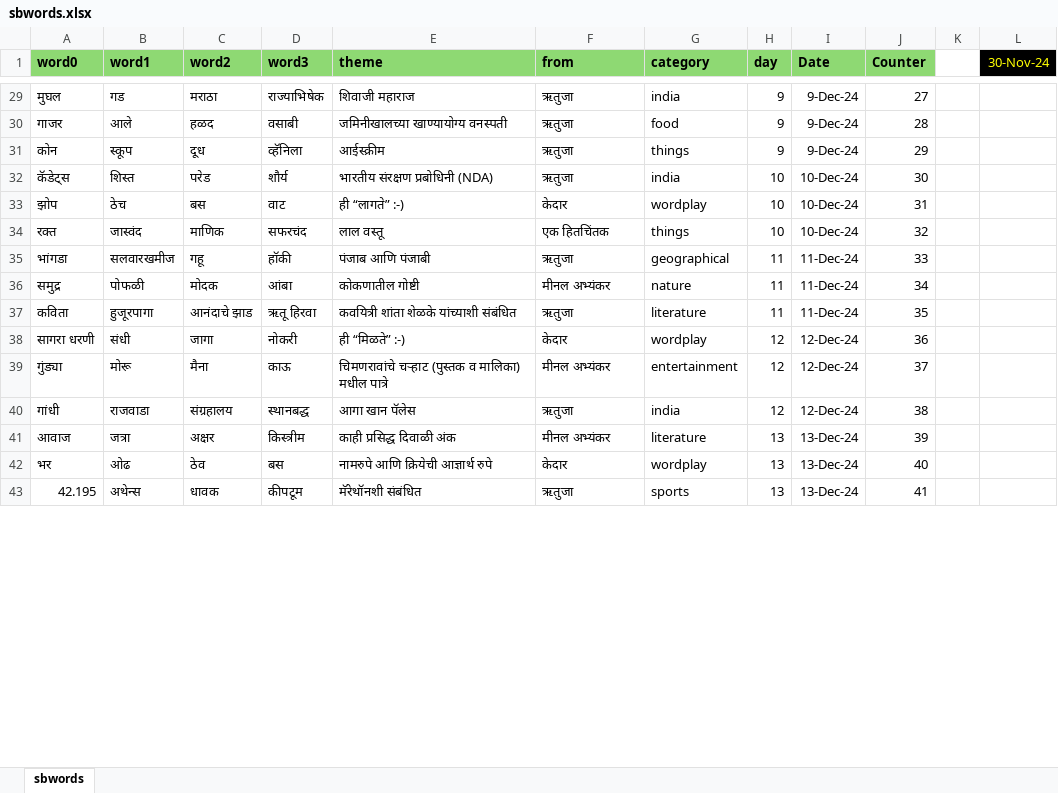
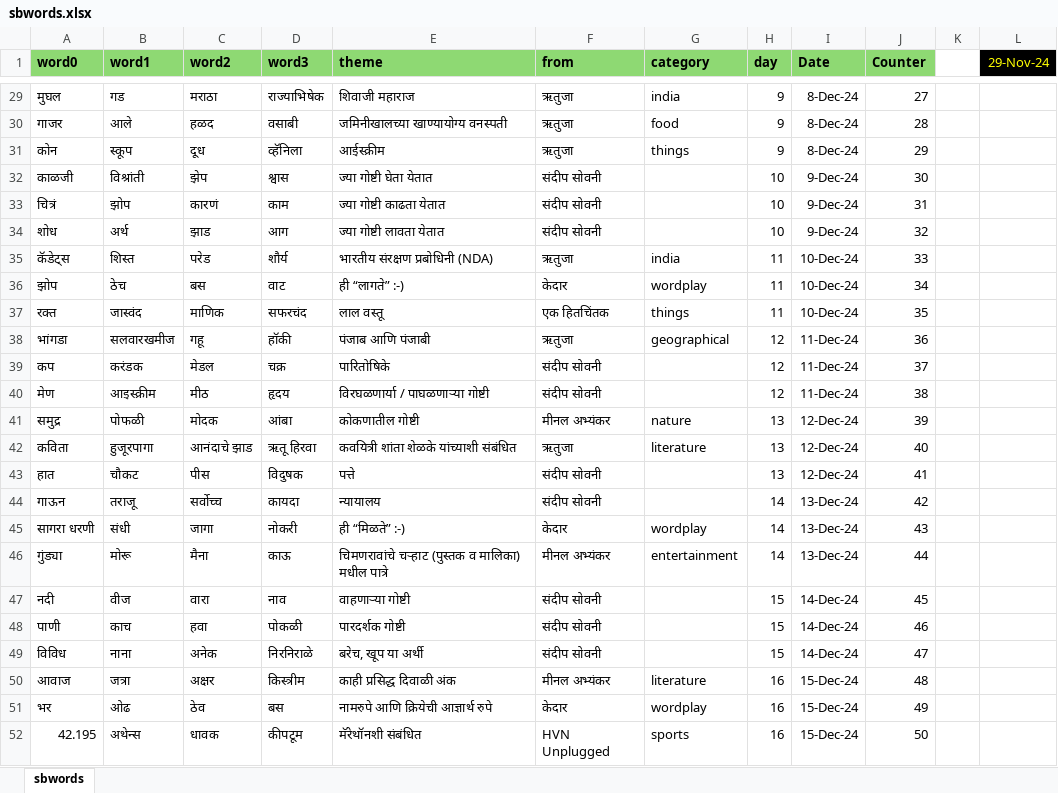
Before and after one commit to hrishinene/shabdakala, an Excel workbook: code/shabdakala/resource/sbwords.xlsx, sheet sbwords, drawn as a sheet; only a part is shown, gaps mark what is left out; values as stored, in another font and other column widths than the file's, no borders; conditional formats not drawn; removed rows and columns are numbered as before the commit, all else as after; the diff covers the shown part only; the diff names each change by its address in the sheet, - before the commit and + after, or states it on an @@ line.

Commit message:
Fix Date parity and local time issue

```diff
--- a/code/shabdakala/resource/sbwords.xlsx (sheet sbwords)
+++ b/code/shabdakala/resource/sbwords.xlsx (sheet sbwords)
-L1: 30-Nov-24
+L1: 29-Nov-24
-I29:I31 (Date): 9-Dec-24
+I29:I31 (Date): 8-Dec-24
+row 32: काळजी | विश्रांती | झेप | श्वास | ज्या गोष्टी घेता येतात | संदीप सोवनी |  | 10 | 9-Dec-24 | 30
+row 33: चित्रं | झोप | कारणं | काम | ज्या गोष्टी काढता येतात | संदीप सोवनी |  | 10 | 9-Dec-24 | 31
+row 34: शोध | अर्थ | झाड | आग | ज्या गोष्टी लावता येतात | संदीप सोवनी |  | 10 | 9-Dec-24 | 32
-H35:H37 (day): 10
+H35:H37 (day): 11
-J35 (Counter): 30
+J35 (Counter): 33
-J36 (Counter): 31
+J36 (Counter): 34
-J37 (Counter): 32
+J37 (Counter): 35
-H38 (day): 11
+H38 (day): 12
-J38 (Counter): 33
+J38 (Counter): 36
+row 39: कप | करंडक | मेडल | चक्र | पारितोषिके | संदीप सोवनी |  | 12 | 11-Dec-24 | 37
+row 40: मेण | आइस्क्रीम | मीठ | हृदय | विरघळणार्या / पाघळणाऱ्या गोष्टी | संदीप सोवनी |  | 12 | 11-Dec-24 | 38
-H41:H42 (day): 11
+H41:H42 (day): 13
-I41:I42 (Date): 11-Dec-24
+I41:I42 (Date): 12-Dec-24
-J41 (Counter): 34
+J41 (Counter): 39
-J42 (Counter): 35
+J42 (Counter): 40
+row 43: हात | चौकट | पीस | विदुषक | पत्ते | संदीप सोवनी |  | 13 | 12-Dec-24 | 41
+row 44: गाऊन | तराजू | सर्वोच्च | कायदा | न्यायालय | संदीप सोवनी |  | 14 | 13-Dec-24 | 42
-H45:H46 (day): 12
+H45:H46 (day): 14
-I45:I46 (Date): 12-Dec-24
+I45:I46 (Date): 13-Dec-24
-J45 (Counter): 36
+J45 (Counter): 43
-J46 (Counter): 37
+J46 (Counter): 44
-row 40: गांधी | राजवाडा | संग्रहालय | स्थानबद्ध | आगा खान पॅलेस | ऋतुजा | india | 12 | 12-Dec-24 | 38
+row 47: नदी | वीज | वारा | नाव | वाहणार्‍या गोष्टी | संदीप सोवनी |  | 15 | 14-Dec-24 | 45
+row 48: पाणी | काच | हवा | पोकळी | पारदर्शक गोष्टी | संदीप सोवनी |  | 15 | 14-Dec-24 | 46
+row 49: विविध | नाना | अनेक | निरनिराळे | बरेच, खूप या अर्थी | संदीप सोवनी |  | 15 | 14-Dec-24 | 47
-H50:H52 (day): 13
+H50:H52 (day): 16
-I50:I52 (Date): 13-Dec-24
+I50:I52 (Date): 15-Dec-24
-J50 (Counter): 39
+J50 (Counter): 48
-J51 (Counter): 40
+J51 (Counter): 49
-F52 (from): ऋतुजा
+F52 (from): HVN Unplugged
-J52 (Counter): 41
+J52 (Counter): 50
```
Also changed, not shown: 39 added rows, 1 removed row and 160 edited cells elsewhere in this sheet, formulas that keep their value, code/shabdakala/resource/work/sbwords.xlsx, 11 other files.
